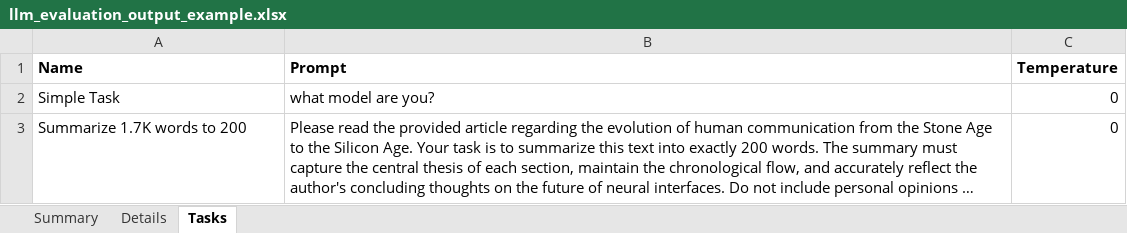
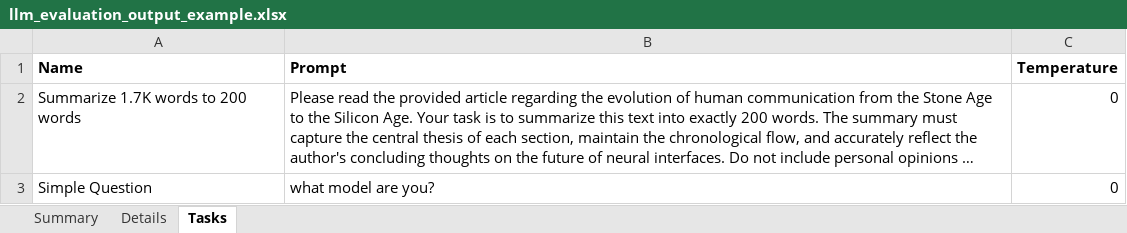
Before and after one commit to HKPC-1967/multi-llm-speed-comparison, an Excel workbook: llm_evaluation_output_example.xlsx, sheet Tasks, drawn as a sheet; long unchanged cells end in …; values as stored, in another font and other column widths than the file's, no borders; removed rows and columns are numbered as before the commit, all else as after; the diff names each change by its address in the sheet, - before the commit and + after, or states it on an @@ line.

```diff
--- a/llm_evaluation_output_example.xlsx (sheet Tasks)
+++ b/llm_evaluation_output_example.xlsx (sheet Tasks)
-row 2: Simple Task | what model are you? | 0
-A2 (Name): Summarize 1.7K words to 200
+A2 (Name): Summarize 1.7K words to 200 words
+row 3: Simple Question | what model are you? | 0
```
Also changed, not shown: sheet Details, sheet Summary, 6 other files.
